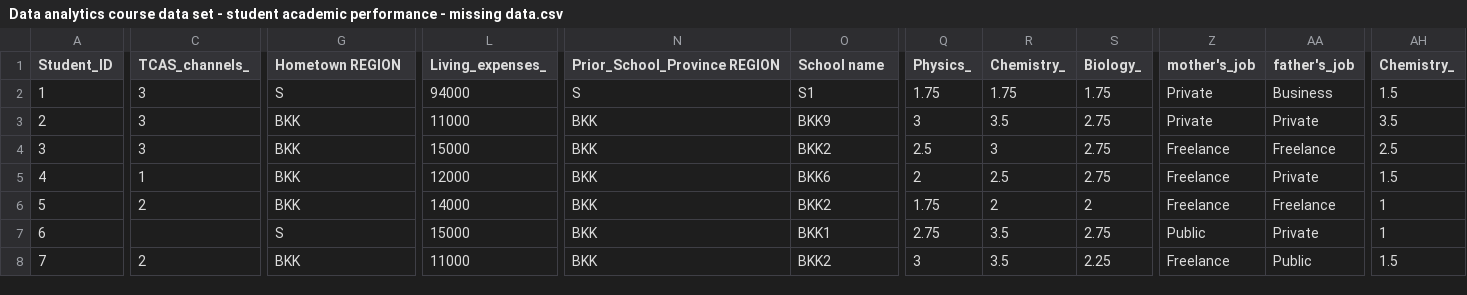
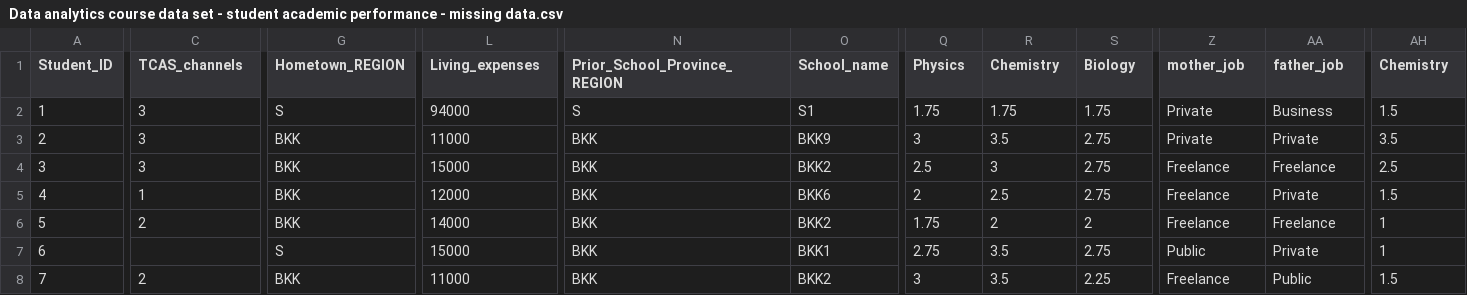
Before and after one commit to charmy2525/DataAnalytics, a CSV file: Data analytics course data set - student academic performance - missing data.csv, drawn as a sheet; only a part is shown, gaps mark what is left out; the diff covers the shown part only; the diff names each change by its address in the sheet, - before the commit and + after, or states it on an @@ line.

```diff
--- a/Data analytics course data set - student academic performance - missing data.csv
+++ b/Data analytics course data set - student academic performance - missing data.csv
-C1: TCAS_channels_
+C1: TCAS_channels
-G1: Hometown REGION
+G1: Hometown_REGION
-L1: Living_expenses_
+L1: Living_expenses
-N1: Prior_School_Province REGION
+N1: Prior_School_Province_REGION
-O1: School name
+O1: School_name
-Q1: Physics_
+Q1: Physics
-R1: Chemistry_
+R1: Chemistry
-S1: Biology_
+S1: Biology
-Z1: mother's_job
+Z1: mother_job
-AA1: father's_job
+AA1: father_job
-AH1: Chemistry_
+AH1: Chemistry
```
Also changed, not shown: 6 edited cells elsewhere in this file.
